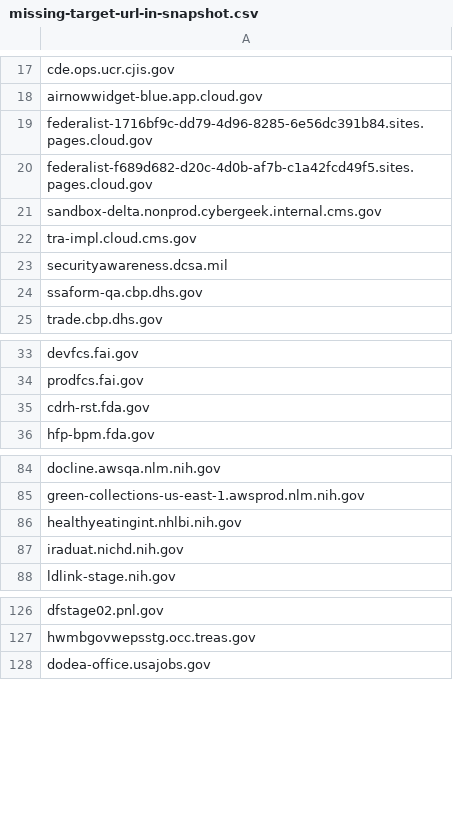
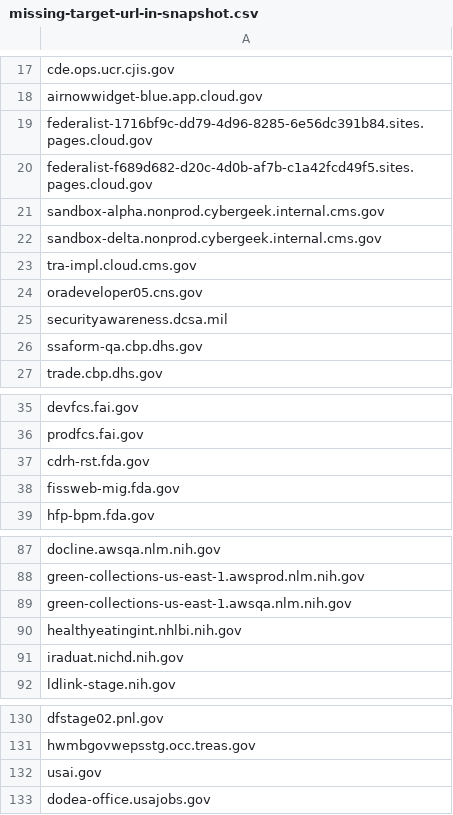
Before and after one commit to arpitjain099/site-scanning-analysis, a CSV file: reports/missing-target-url-in-snapshot.csv, drawn as a sheet; only a part is shown, gaps mark what is left out.

```diff
--- a/reports/missing-target-url-in-snapshot.csv
+++ b/reports/missing-target-url-in-snapshot.csv
@@ -20,4 +20,6 @@ federalist-1716bf9c-dd79-4d96-8285-6e56dc391b84.sites.pages.cloud.gov
 federalist-f689d682-d20c-4d0b-af7b-c1a42fcd49f5.sites.pages.cloud.gov
+sandbox-alpha.nonprod.cybergeek.internal.cms.gov
 sandbox-delta.nonprod.cybergeek.internal.cms.gov
 tra-impl.cloud.cms.gov
+oradeveloper05.cns.gov
 securityawareness.dcsa.mil
@@ -35,2 +37,3 @@ prodfcs.fai.gov
 cdrh-rst.fda.gov
+fissweb-mig.fda.gov
 hfp-bpm.fda.gov
@@ -85,2 +88,3 @@ docline.awsqa.nlm.nih.gov
 green-collections-us-east-1.awsprod.nlm.nih.gov
+green-collections-us-east-1.awsqa.nlm.nih.gov
 healthyeatingint.nhlbi.nih.gov
@@ -127,2 +131,3 @@ dfstage02.pnl.gov
 hwmbgovwepsstg.occ.treas.gov
+usai.gov
 dodea-office.usajobs.gov
```
